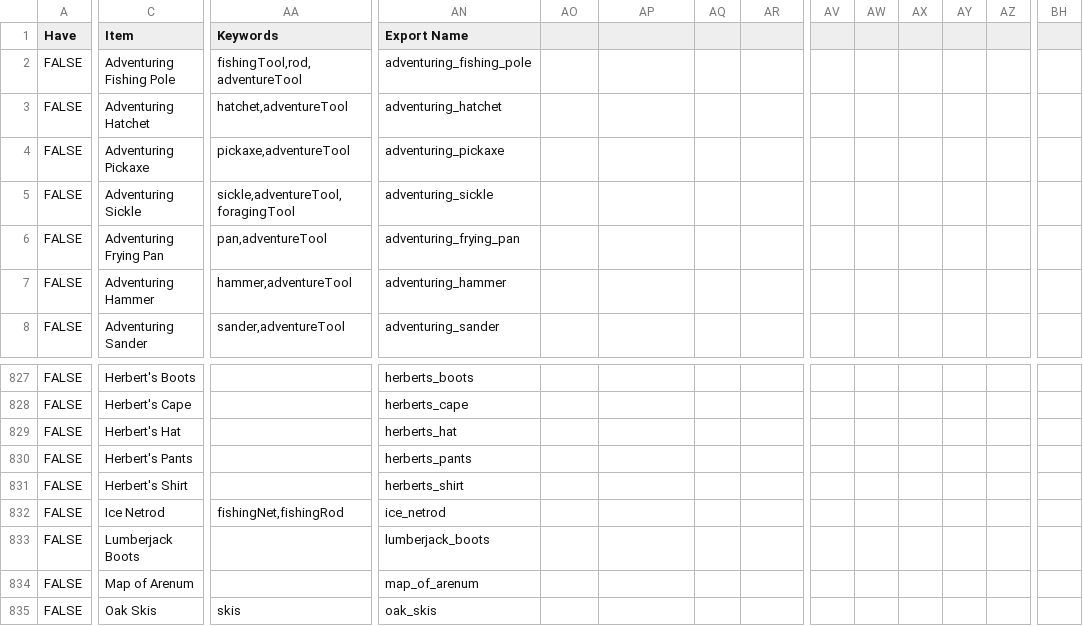
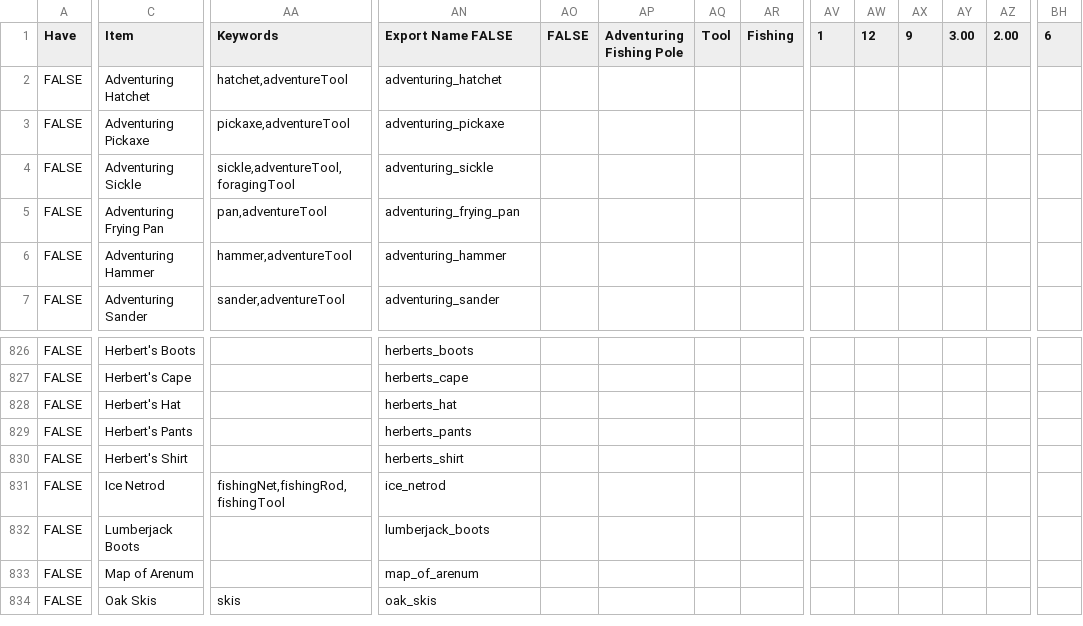
Before and after one commit to Qumfur/walkscape_auto_gearset, a CSV file: items.csv, drawn as a sheet; only a part is shown, gaps mark what is left out; removed rows and columns are numbered as before the commit, all else as after; rows hold the shown columns only; the diff covers the shown part only; the diff names each change by its address in the sheet, - before the commit and + after, or states it on an @@ line.

```diff
--- a/items.csv
+++ b/items.csv
-AN1: Export Name
+AN1: Export Name FALSE
-AO1: (empty)
+AO1: FALSE
-AP1: (empty)
+AP1: Adventuring Fishing Pole
-AQ1: (empty)
+AQ1: Tool
-AR1: (empty)
+AR1: Fishing
-AV1: (empty)
+AV1: 1
-AW1: (empty)
+AW1: 12
-AX1: (empty)
+AX1: 9
-AY1: (empty)
+AY1: 3.00
-AZ1: (empty)
+AZ1: 2.00
-BH1: (empty)
+BH1: 6
-row 2: FALSE | Adventuring Fishing Pole | fishingTool,rod,adventureTool | adventuring_fishing_pole
-AA831 (Keywords): fishingNet,fishingRod
+AA831 (Keywords): fishingNet,fishingRod,fishingTool
```
Also changed, not shown: 11 edited cells elsewhere in this file, activities.csv, 5 other files.
